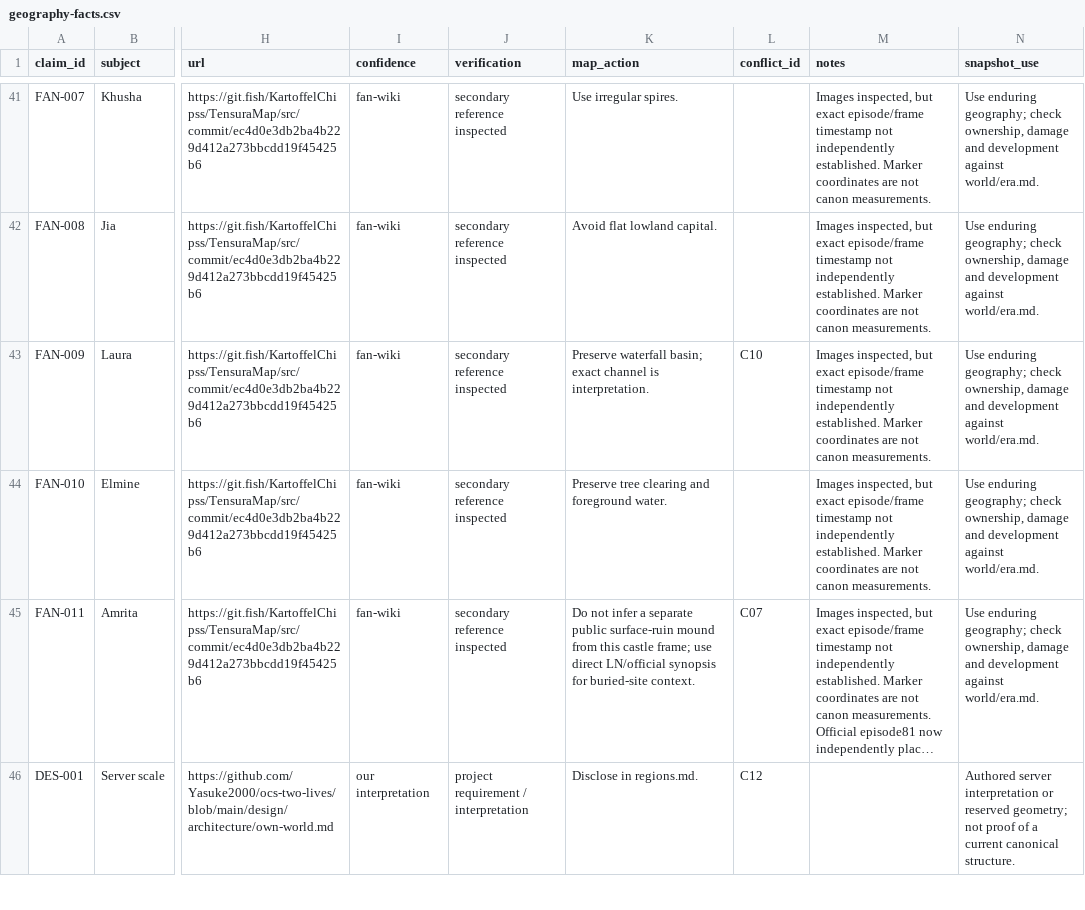
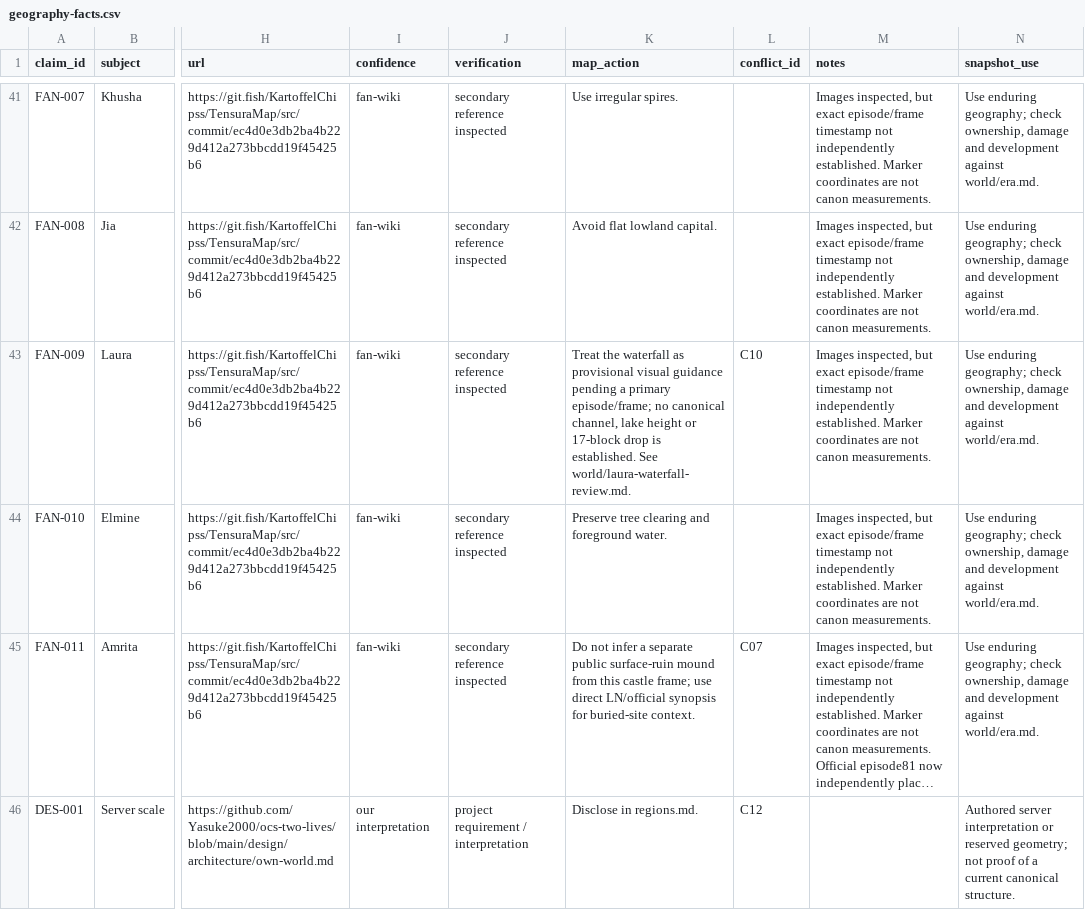
Before and after one commit to Yasuke2000/ocs-two-lives, a CSV file: docs/research/tensura-world-2026-11-19/geography-facts.csv, drawn as a sheet; only a part is shown, gaps mark what is left out; long unchanged cells end in …; the diff names each change by its address in the sheet, - before the commit and + after, or states it on an @@ line.

```diff
--- a/docs/research/tensura-world-2026-11-19/geography-facts.csv
+++ b/docs/research/tensura-world-2026-11-19/geography-facts.csv
-K43 (map_action): Preserve waterfall basin; exact channel is interpretation.
+K43 (map_action): Treat the waterfall as provisional visual guidance pending a primary episode/frame; no canonical channel, lake height or 17-block drop is established. See world/laura-waterfall-review.md.
```
Also changed, not shown: docs/research/tensura-world-2026-11-19/source-access.csv, 5 other files.
